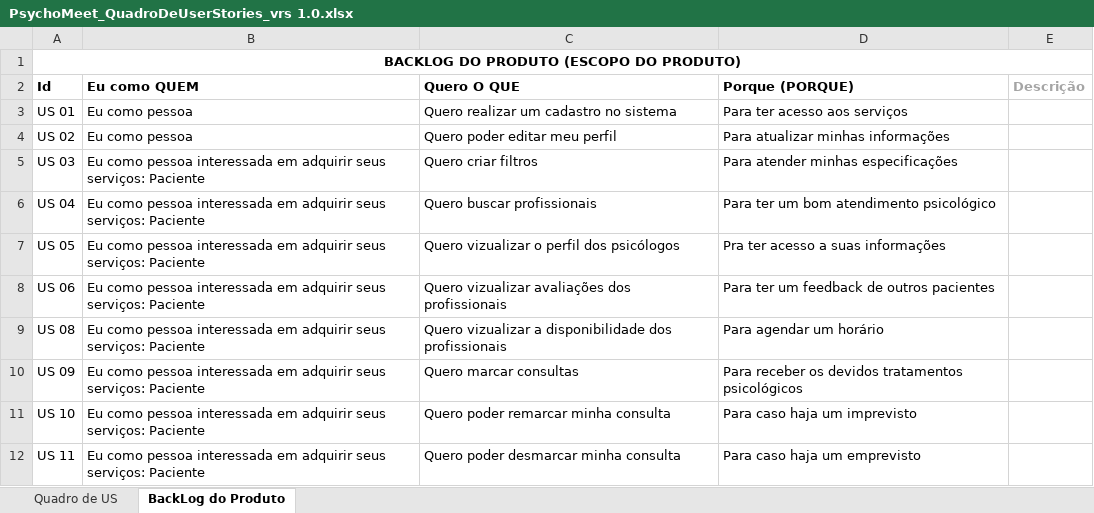
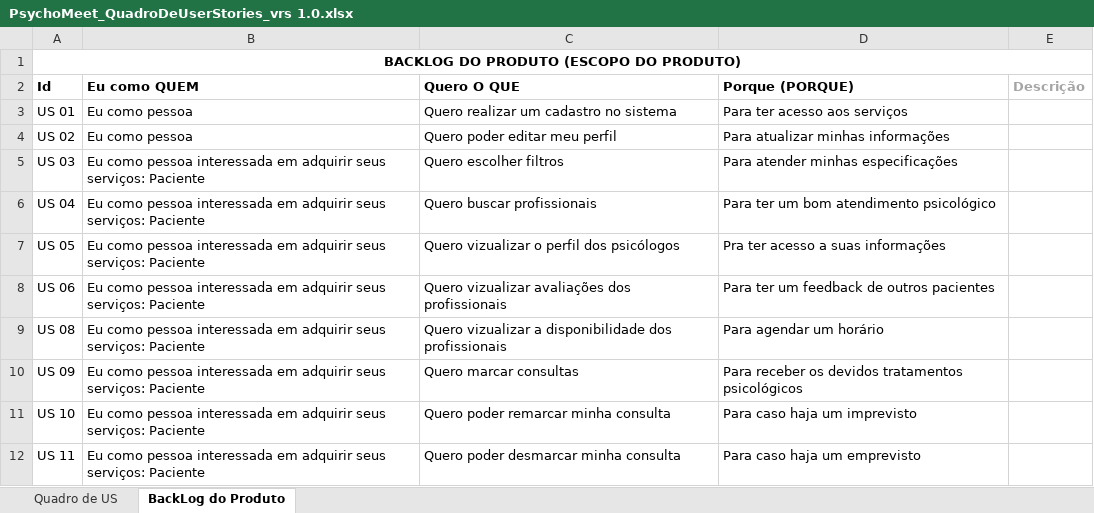
Before and after one commit to MatheusSousaFonseca/PsychoMeet, an Excel workbook: docs/Especificação de Requisitos/PsychoMeet_QuadroDeUserStories_vrs 1.0.xlsx, sheet BackLog do Produto, drawn as a sheet; only a part is shown; values as stored, in another font and other column widths than the file's, no borders; the diff names each change by its address in the sheet, - before the commit and + after, or states it on an @@ line.

```diff
--- a/docs/Especificação de Requisitos/PsychoMeet_QuadroDeUserStories_vrs 1.0.xlsx (sheet BackLog do Produto)
+++ b/docs/Especificação de Requisitos/PsychoMeet_QuadroDeUserStories_vrs 1.0.xlsx (sheet BackLog do Produto)
-C5: Quero criar filtros
+C5: Quero escolher filtros
```
Also changed, not shown: sheet Quadro de US, charts or pictures, 20 other files.
